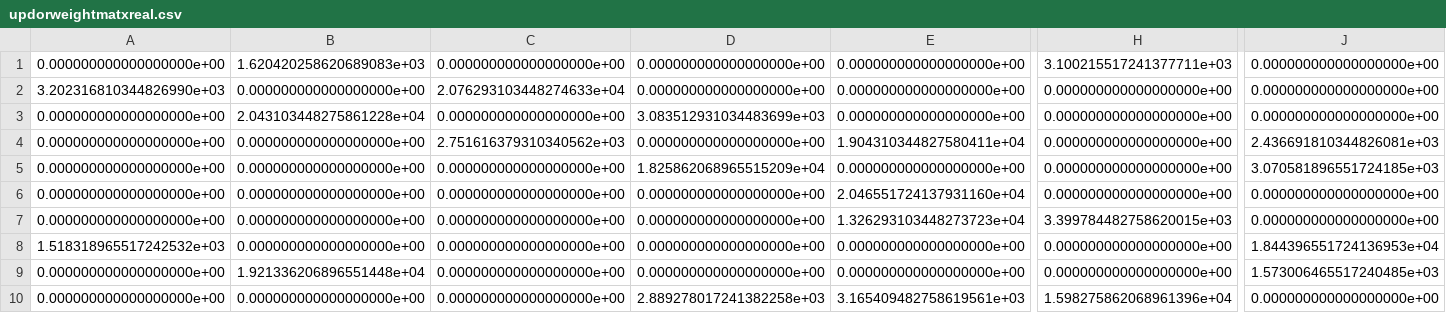
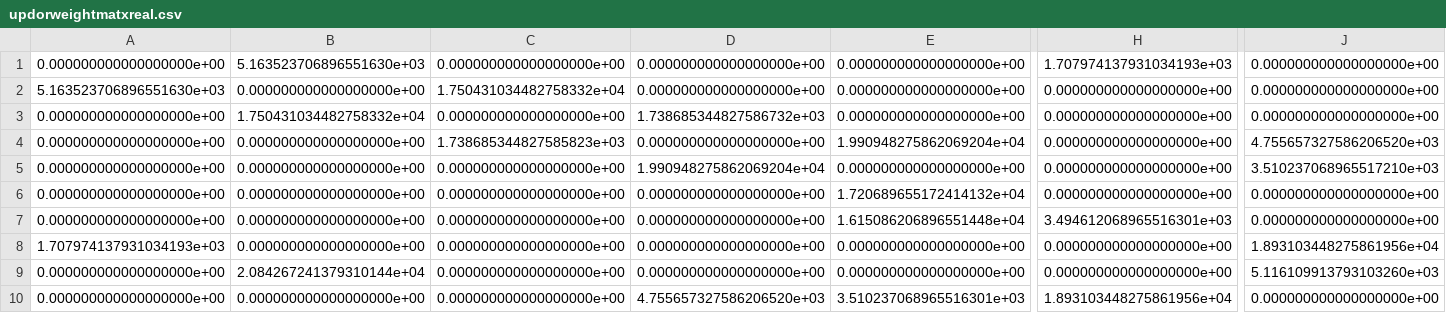
Before and after one commit to karthikdash/PacketLevel_Sim_Hetero, a CSV file: updorweightmatxreal.csv, drawn as a sheet; only a part is shown, gaps mark what is left out; the diff covers the shown part only; the diff names each change by its address in the sheet, - before the commit and + after, or states it on an @@ line.

```diff
--- a/updorweightmatxreal.csv
+++ b/updorweightmatxreal.csv
-B1: 1.620420258620689083e+03
+B1: 5.163523706896551630e+03
-H1: 3.100215517241377711e+03
+H1: 1.707974137931034193e+03
-A2: 3.202316810344826990e+03
+A2: 5.163523706896551630e+03
-C2: 2.076293103448274633e+04
+C2: 1.750431034482758332e+04
-B3: 2.043103448275861228e+04
+B3: 1.750431034482758332e+04
-D3: 3.083512931034483699e+03
+D3: 1.738685344827586732e+03
-C4: 2.751616379310340562e+03
+C4: 1.738685344827585823e+03
-E4: 1.904310344827580411e+04
+E4: 1.990948275862069204e+04
-J4: 2.436691810344826081e+03
+J4: 4.755657327586206520e+03
-D5: 1.825862068965515209e+04
+D5: 1.990948275862069204e+04
-J5: 3.070581896551724185e+03
+J5: 3.510237068965517210e+03
-E6: 2.046551724137931160e+04
+E6: 1.720689655172414132e+04
-E7: 1.326293103448273723e+04
+E7: 1.615086206896551448e+04
-H7: 3.399784482758620015e+03
+H7: 3.494612068965516301e+03
-A8: 1.518318965517242532e+03
+A8: 1.707974137931034193e+03
-J8: 1.844396551724136953e+04
+J8: 1.893103448275861956e+04
-B9: 1.921336206896551448e+04
+B9: 2.084267241379310144e+04
-J9: 1.573006465517240485e+03
+J9: 5.116109913793103260e+03
-D10: 2.889278017241382258e+03
+D10: 4.755657327586206520e+03
-E10: 3.165409482758619561e+03
+E10: 3.510237068965516301e+03
-H10: 1.598275862068961396e+04
+H10: 1.893103448275861956e+04
```
Also changed, not shown: 5 edited cells elsewhere in this file, updorweightmatxreal1.csv, updweightmatx.csv, 3 other files.
